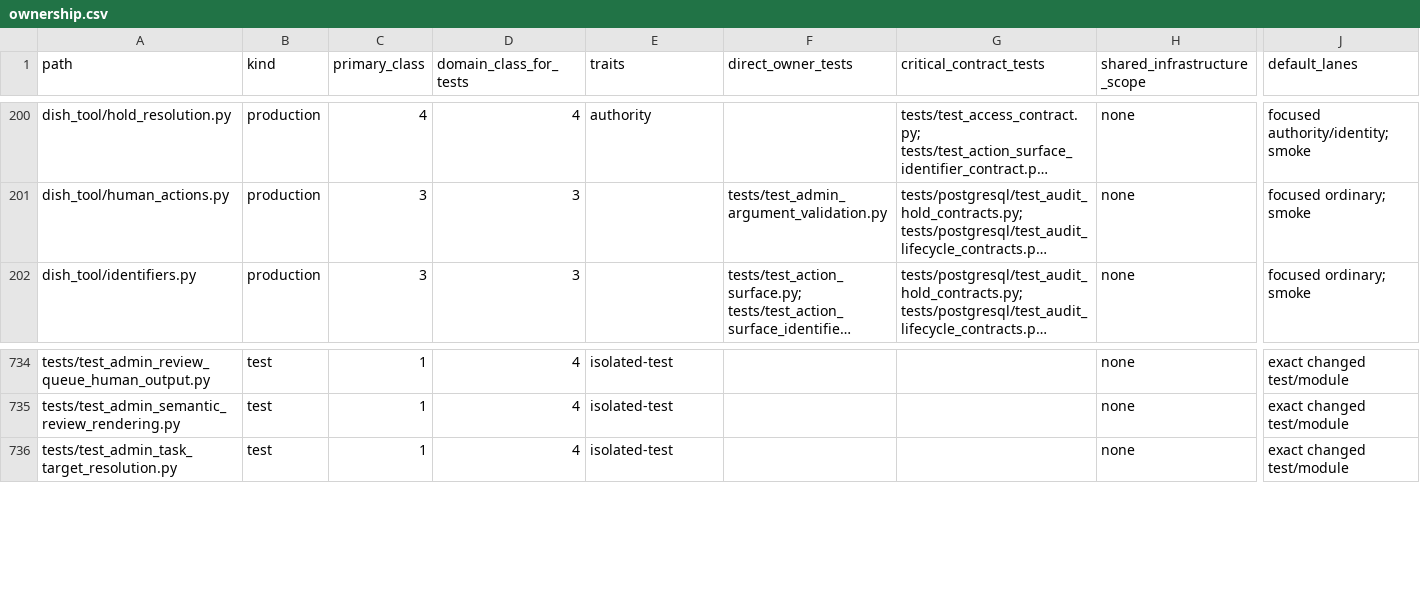
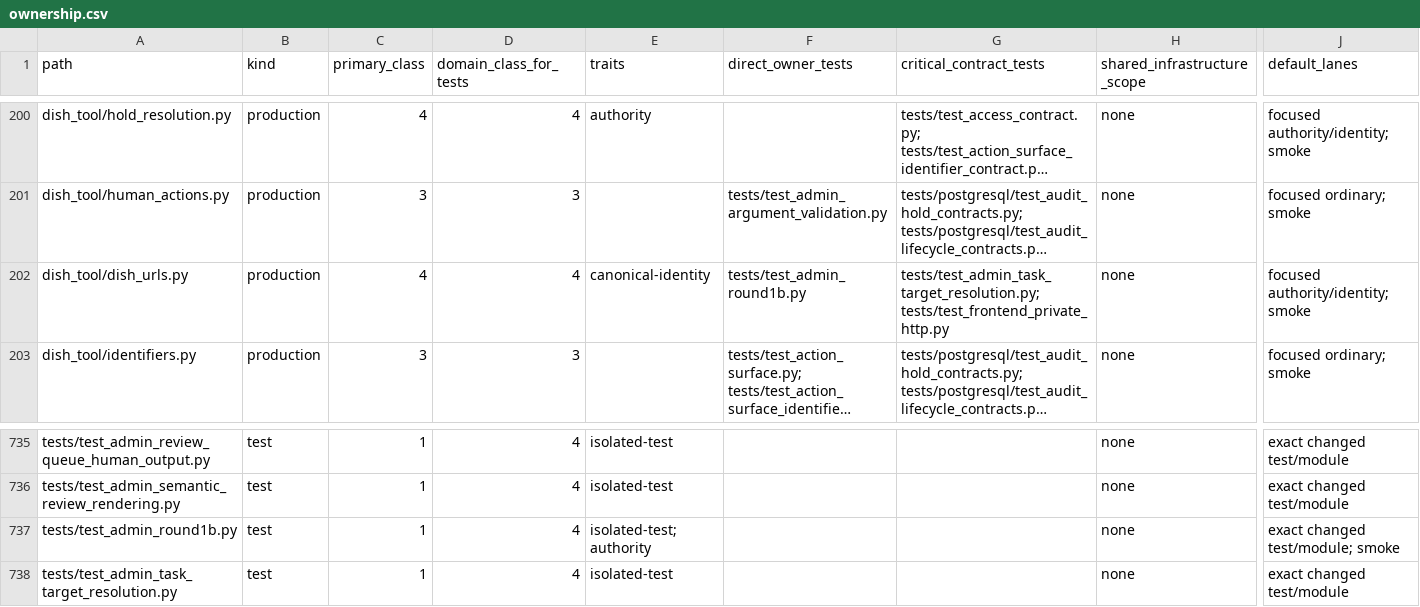
Before and after one commit to marcogallotta/ai-tools, a CSV file: dish/test_selection/ownership.csv, drawn as a sheet; only a part is shown, gaps mark what is left out; long unchanged cells end in …; rows hold the shown columns only; the diff names each change by its address in the sheet, - before the commit and + after, or states it on an @@ line.

Commit message:
Implement Round 1B kill retirement

```diff
--- a/dish/test_selection/ownership.csv
+++ b/dish/test_selection/ownership.csv
+row 202: dish_tool/dish_urls.py | production | 4 | 4 | canonical-identity | tests/test_admin_round1b.py | tests/test_admin_task_target_resolution.py; tests/test_frontend_private_http.py | none | focused authority/identity; smoke
+row 737: tests/test_admin_round1b.py | test | 1 | 4 | isolated-test; authority |  |  | none | exact changed test/module; smoke
```
Also changed, not shown: 55 other files.
